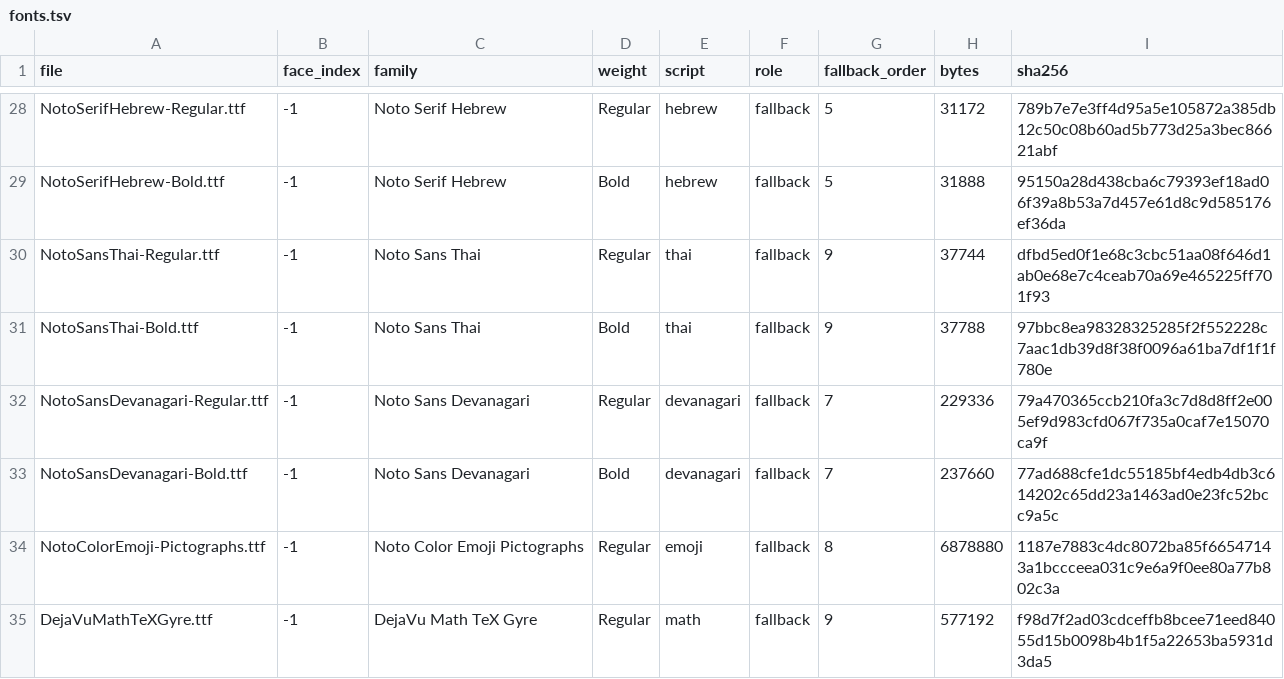
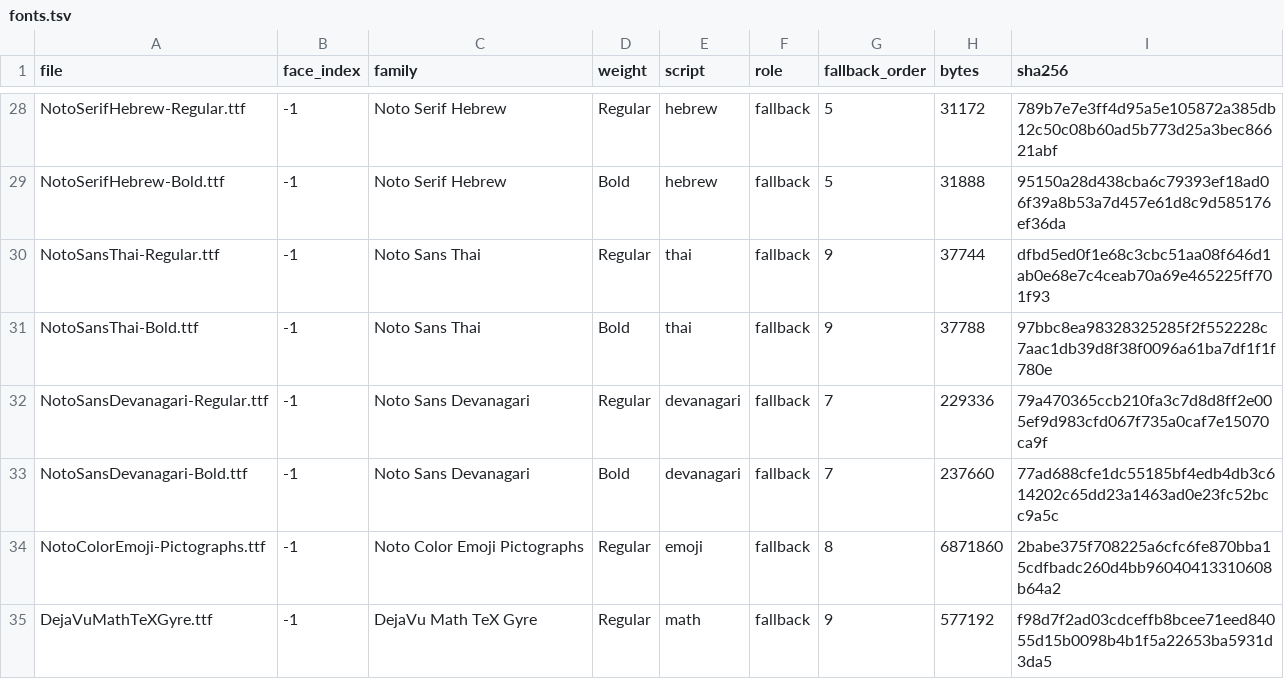
Before and after one commit to starling-build/starling, a TSV file: apps/OfficeApp/Sources/OfficeApp/Resources/fonts/fonts.tsv, drawn as a sheet; only a part is shown, gaps mark what is left out.

```diff
--- a/apps/OfficeApp/Sources/OfficeApp/Resources/fonts/fonts.tsv
+++ b/apps/OfficeApp/Sources/OfficeApp/Resources/fonts/fonts.tsv
@@ -33,3 +33,3 @@ NotoSansDevanagari-Regular.ttf	-1	Noto Sans Devanagari	Regular	devanagari	fallba
 NotoSansDevanagari-Bold.ttf	-1	Noto Sans Devanagari	Bold	devanagari	fallback	7	237660	77ad688cfe1dc55185bf4edb4db3c614202c65dd23a1463ad0e23fc52bcc9a5c
-NotoColorEmoji-Pictographs.ttf	-1	Noto Color Emoji Pictographs	Regular	emoji	fallback	8	6878880	1187e7883c4dc8072ba85f66547143a1bccceea031c9e6a9f0ee80a77b802c3a
+NotoColorEmoji-Pictographs.ttf	-1	Noto Color Emoji Pictographs	Regular	emoji	fallback	8	6871860	2babe375f708225a6cfc6fe870bba15cdfbadc260d4bb96040413310608b64a2
 DejaVuMathTeXGyre.ttf	-1	DejaVu Math TeX Gyre	Regular	math	fallback	9	577192	f98d7f2ad03cdceffb8bcee71eed84055d15b0098b4b1f5a22653ba5931d3da5
```
Also changed, not shown: 5 other files.
